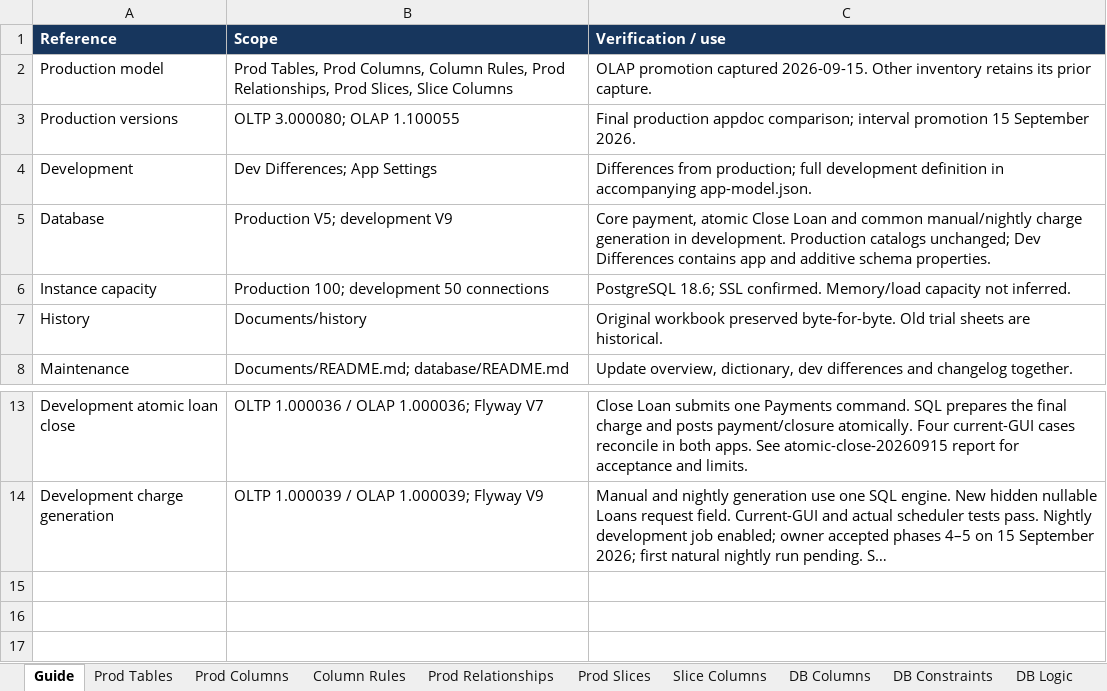
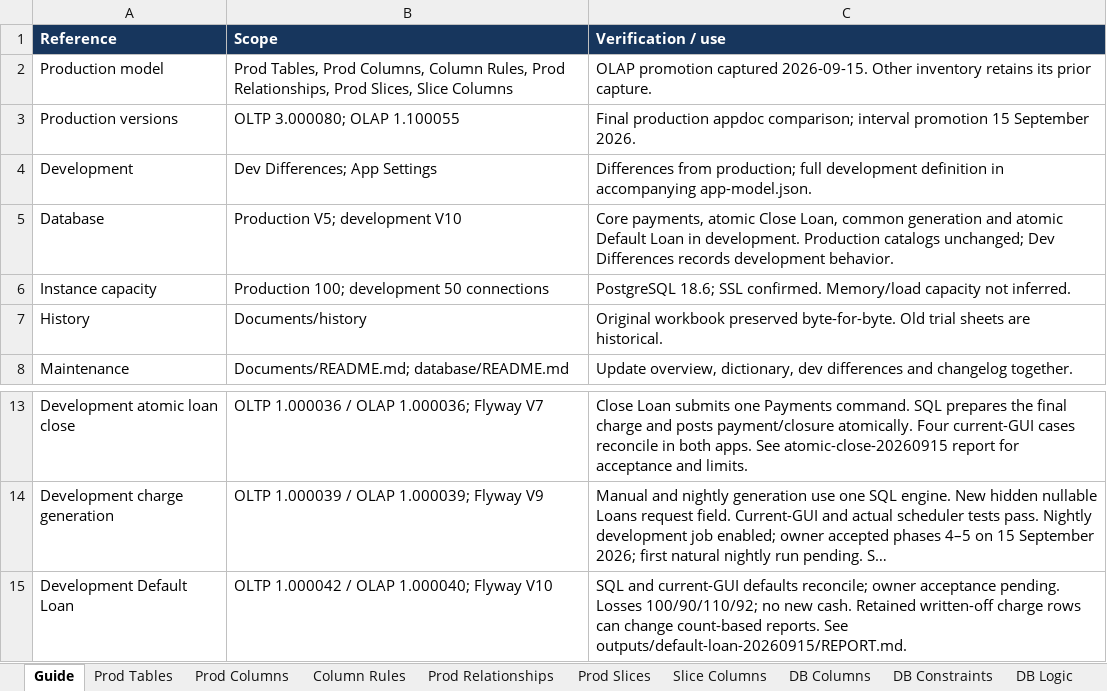
Before and after one commit to welct0407/MW-Credit-App, an Excel workbook: Documents/AppSheet_Data_Dictionary.xlsx, sheet Guide, drawn as a sheet; only a part is shown, gaps mark what is left out; long unchanged cells end in …; values as stored, in another font and other column widths than the file's, no borders; the diff names each change by its address in the sheet, - before the commit and + after, or states it on an @@ line.

Commit message:
Move Default Loan financial posting into one SQL transaction

```diff
--- a/Documents/AppSheet_Data_Dictionary.xlsx (sheet Guide)
+++ b/Documents/AppSheet_Data_Dictionary.xlsx (sheet Guide)
-B5 (Scope): Production V5; development V9
+B5 (Scope): Production V5; development V10
-C5 (Verification / use): Core payment, atomic Close Loan and common manual/nightly charge generation in development. Production catalogs unchanged; Dev Differences contains app and additive schema properties.
+C5 (Verification / use): Core payments, atomic Close Loan, common generation and atomic Default Loan in development. Production catalogs unchanged; Dev Differences records development behavior.
+row 15: Development Default Loan | OLTP 1.000042 / OLAP 1.000040; Flyway V10 | SQL and current-GUI defaults reconcile; owner acceptance pending. Losses 100/90/110/92; no new cash. Retained written-off charge rows can change count-based reports. See outputs/default-loan-20260915/REPORT.md.
```
Also changed, not shown: sheet Dev Differences, sheet DB Logic, sheet App Settings, 30 other files.
